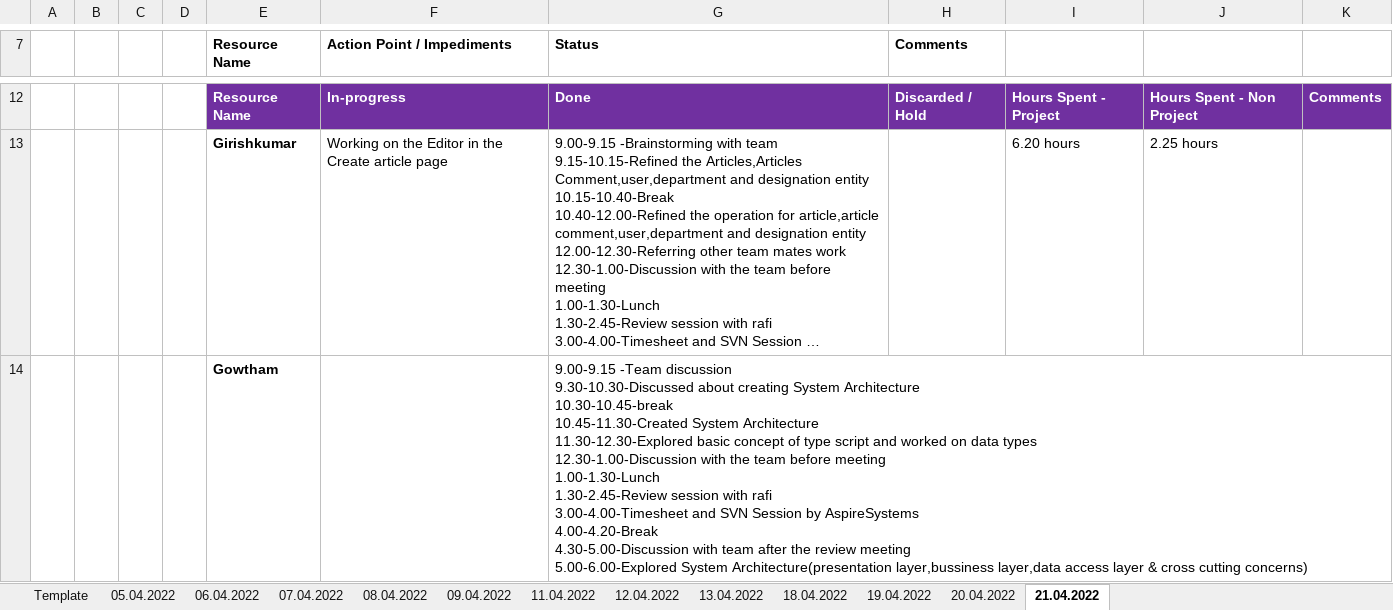
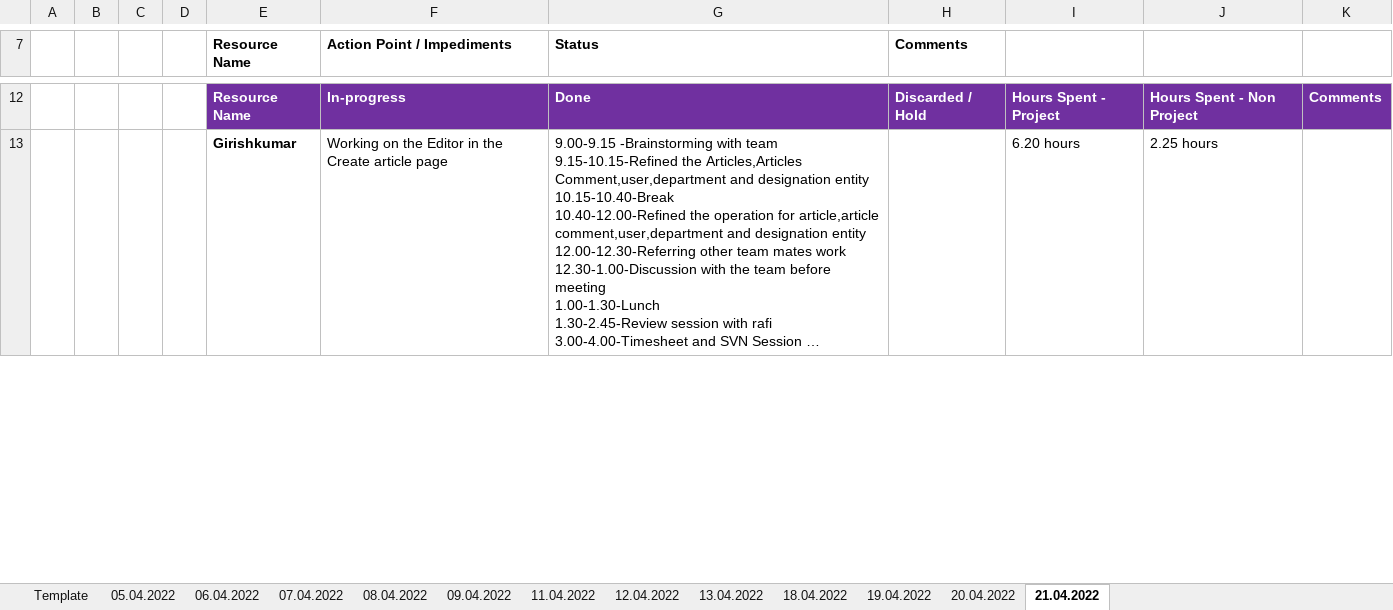
Before and after one commit to arvi9/ASPNet-WebAPI-Anngular-Project, an Excel workbook: Aurora/Process/PTW-Timesheet.xlsx, sheet 21.04.2022, drawn as a sheet; only a part is shown, gaps mark what is left out; long unchanged cells end in …; values as stored, in another font and other column widths than the file's, no borders; removed rows and columns are numbered as before the commit, all else as after; ↵ is a line break in a cell; the diff covers the shown part only; the diff names each change by its address in the sheet, - before the commit and + after, or states it on an @@ line.

Commit message:
Update PTW-Timesheet.xlsx

```diff
--- a/Aurora/Process/PTW-Timesheet.xlsx (sheet 21.04.2022)
+++ b/Aurora/Process/PTW-Timesheet.xlsx (sheet 21.04.2022)
-row 14:  |  |  |  | Gowtham |  | 9.00-9.15 -Team discussion ↵ 9.30-10.30-Discussed about creating System Architecture ↵ 10.30-10.45-break ↵ 10.45-11.30-Created System Architecture ↵ 11.30-12.30-Explored basic concept of type script and worked on data types ↵ 12.30-1.00-Discussion with the team before meeting ↵ 1.00-1.30-Lunch ↵ 1.30-2.45-Review session with rafi ↵ 3.00-4.00-Timesheet and SVN Session by AspireSystems ↵ 4.00-4.20-Break ↵ 4.30-5.00-Discussion with team after the review meeting ↵ 5.00-6.00-Explored System Architecture(presentation layer,bussiness layer,data access layer & cross cutting concerns)
```
Also changed, not shown: 1 added row and 3 edited cells elsewhere in this sheet.
